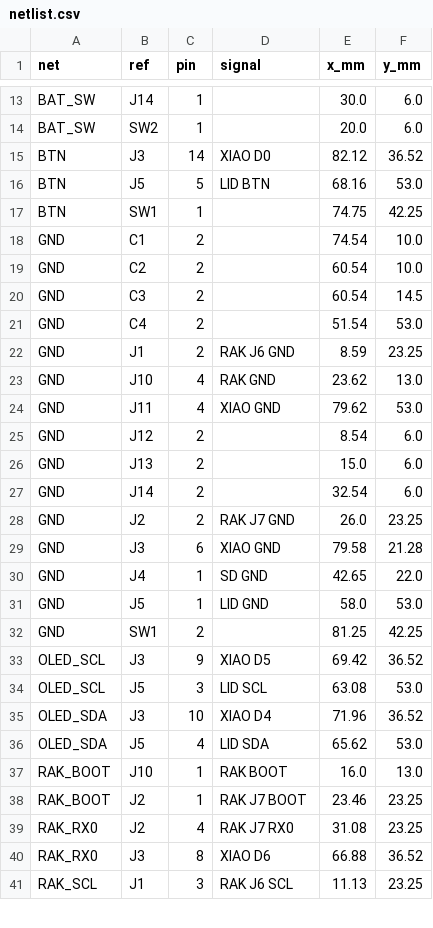
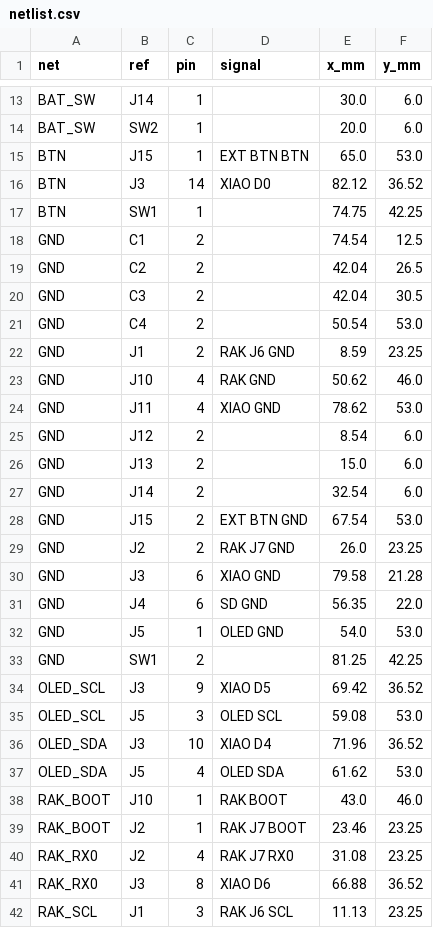
Before and after one commit to offgridevices/mesh-fieldlab, a CSV file: hardware/packet-logger-carrier/netlist.csv, drawn as a sheet; only a part is shown, gaps mark what is left out; the diff covers the shown part only.

```diff
--- a/hardware/packet-logger-carrier/netlist.csv
+++ b/hardware/packet-logger-carrier/netlist.csv
@@ -14,12 +14,12 @@ BAT_SW,J14,1,,30.0,6.0
 BAT_SW,SW2,1,,20.0,6.0
+BTN,J15,1,EXT BTN BTN,65.0,53.0
 BTN,J3,14,XIAO D0,82.12,36.52
-BTN,J5,5,LID BTN,68.16,53.0
 BTN,SW1,1,,74.75,42.25
-GND,C1,2,,74.54,10.0
-GND,C2,2,,60.54,10.0
-GND,C3,2,,60.54,14.5
-GND,C4,2,,51.54,53.0
+GND,C1,2,,74.54,12.5
+GND,C2,2,,42.04,26.5
+GND,C3,2,,42.04,30.5
+GND,C4,2,,50.54,53.0
 GND,J1,2,RAK J6 GND,8.59,23.25
-GND,J10,4,RAK GND,23.62,13.0
-GND,J11,4,XIAO GND,79.62,53.0
+GND,J10,4,RAK GND,50.62,46.0
+GND,J11,4,XIAO GND,78.62,53.0
 GND,J12,2,,8.54,6.0
@@ -27,12 +27,13 @@ GND,J13,2,,15.0,6.0
 GND,J14,2,,32.54,6.0
+GND,J15,2,EXT BTN GND,67.54,53.0
 GND,J2,2,RAK J7 GND,26.0,23.25
 GND,J3,6,XIAO GND,79.58,21.28
-GND,J4,1,SD GND,42.65,22.0
-GND,J5,1,LID GND,58.0,53.0
+GND,J4,6,SD GND,56.35,22.0
+GND,J5,1,OLED GND,54.0,53.0
 GND,SW1,2,,81.25,42.25
 OLED_SCL,J3,9,XIAO D5,69.42,36.52
-OLED_SCL,J5,3,LID SCL,63.08,53.0
+OLED_SCL,J5,3,OLED SCL,59.08,53.0
 OLED_SDA,J3,10,XIAO D4,71.96,36.52
-OLED_SDA,J5,4,LID SDA,65.62,53.0
-RAK_BOOT,J10,1,RAK BOOT,16.0,13.0
+OLED_SDA,J5,4,OLED SDA,61.62,53.0
+RAK_BOOT,J10,1,RAK BOOT,43.0,46.0
 RAK_BOOT,J2,1,RAK J7 BOOT,23.46,23.25
```
Also changed, not shown: 31 edited cells elsewhere in this file, hardware/packet-logger-carrier/bom.csv, 47 other files.
